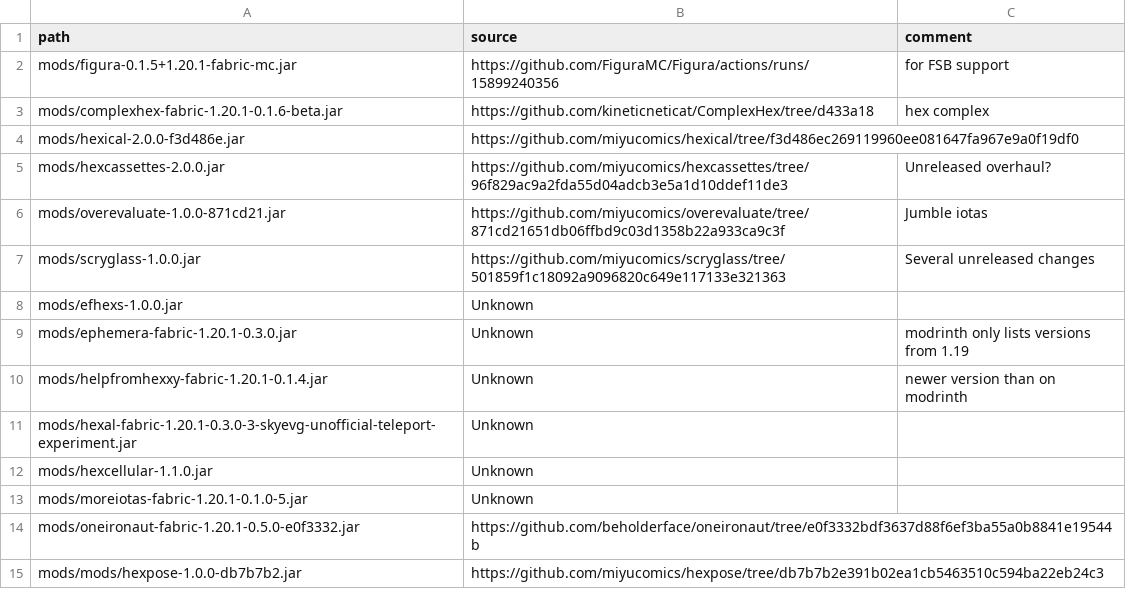
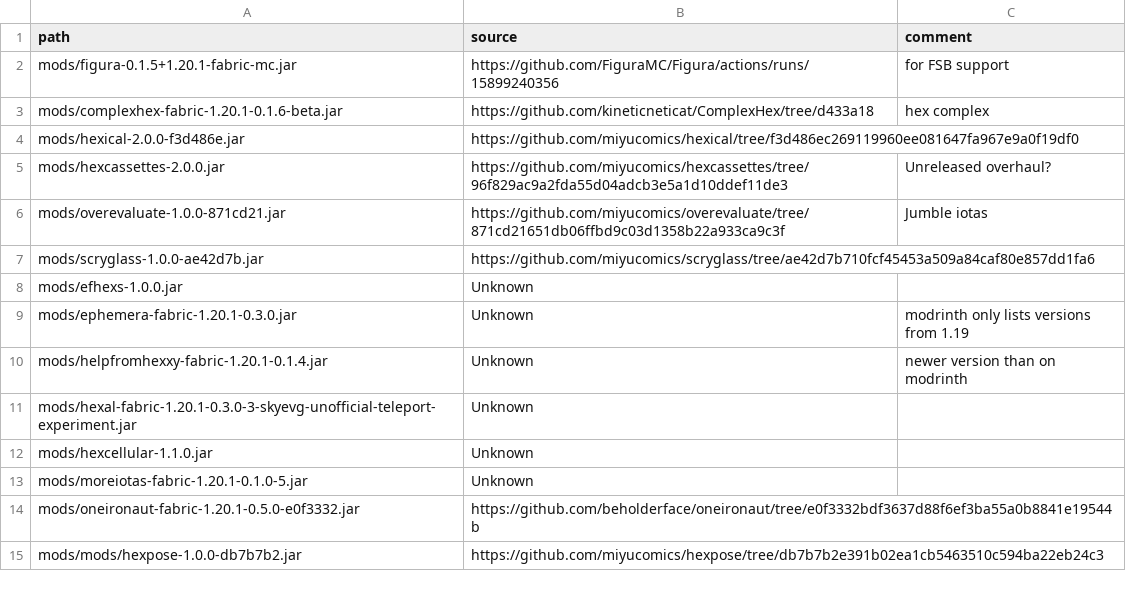
Before and after one commit to abilliontrillionstars/hexxy4, a CSV file: jarSources.csv, drawn as a sheet.

Commit message:
update scryglass

```diff
--- a/jarSources.csv
+++ b/jarSources.csv
@@ -6,3 +6,3 @@ mods/hexcassettes-2.0.0.jar,https://github.com/miyucomics/hexcassettes/tree/96f8
 mods/overevaluate-1.0.0-871cd21.jar,https://github.com/miyucomics/overevaluate/tree/871cd21651db06ffbd9c03d1358b22a933ca9c3f,Jumble iotas
-mods/scryglass-1.0.0.jar,https://github.com/miyucomics/scryglass/tree/501859f1c18092a9096820c649e117133e321363,Several unreleased changes
+mods/scryglass-1.0.0-ae42d7b.jar,https://github.com/miyucomics/scryglass/tree/ae42d7b710fcf45453a509a84caf80e857dd1fa6,
 mods/efhexs-1.0.0.jar,Unknown,
```
Also changed, not shown: 2 other files.
